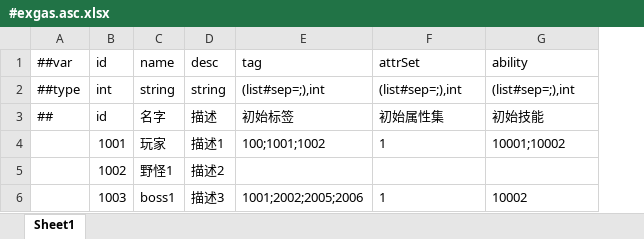
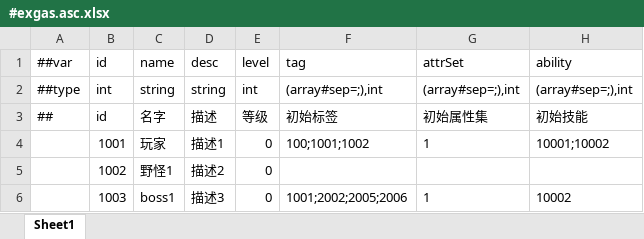
Before and after one commit to No78Vino/gameplay-ability-system-for-unity, an Excel workbook: ProjectConfigTable/exgas_config/Datas/#exgas.asc.xlsx, sheet Sheet1, drawn as a sheet; values as stored, in another font and other column widths than the file's, no borders; addresses are those after the commit; the diff names each change by its address in the sheet, - before the commit and + after, or states it on an @@ line.

```diff
--- a/ProjectConfigTable/exgas_config/Datas/#exgas.asc.xlsx (sheet Sheet1)
+++ b/ProjectConfigTable/exgas_config/Datas/#exgas.asc.xlsx (sheet Sheet1)
+column E (level), rows 2-6: int | 等级 | 0 | 0 | 0
-F2 (tag): (list#sep=;),int
+F2 (tag): (array#sep=;),int
-G2 (attrSet): (list#sep=;),int
+G2 (attrSet): (array#sep=;),int
-H2 (ability): (list#sep=;),int
+H2 (ability): (array#sep=;),int
```
Also changed, not shown: 8 other files.
